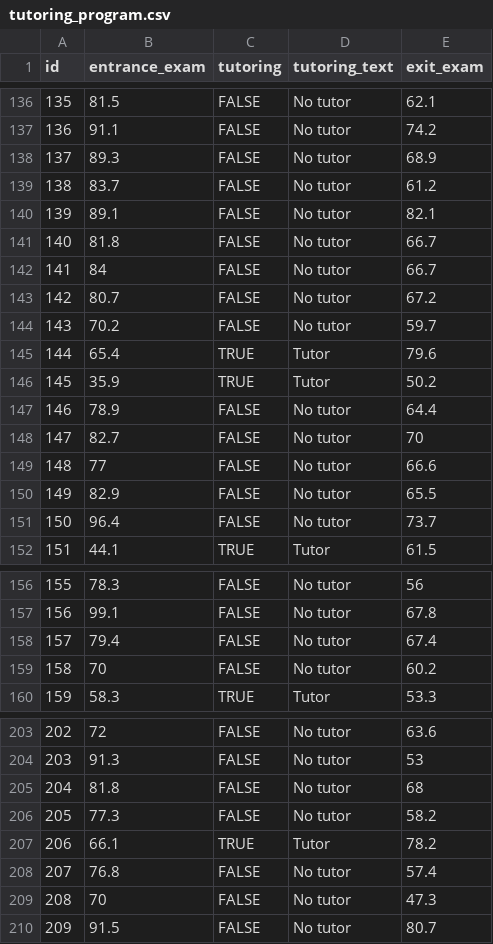
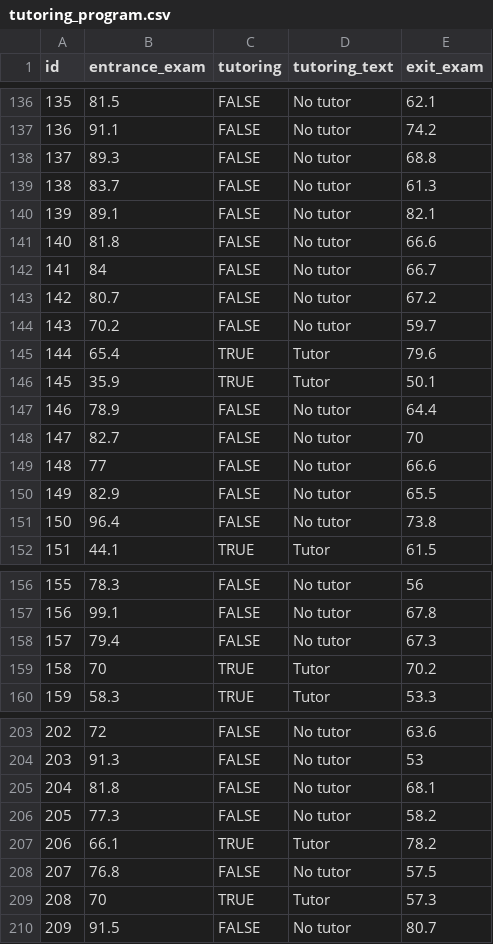
Before and after one commit to andrewheiss/evalf22.classes.andrewheiss.com, a CSV file: files/data/generated_data/tutoring_program.csv, drawn as a sheet; only a part is shown, gaps mark what is left out; the diff covers the shown part only.

Commit message:
Fix data generating function for tutoring program
Was rounding too late

```diff
--- a/files/data/generated_data/tutoring_program.csv
+++ b/files/data/generated_data/tutoring_program.csv
@@ -137,6 +137,6 @@ id,entrance_exam,tutoring,tutoring_text,exit_exam
 136,91.1,FALSE,No tutor,74.2
-137,89.3,FALSE,No tutor,68.9
-138,83.7,FALSE,No tutor,61.2
+137,89.3,FALSE,No tutor,68.8
+138,83.7,FALSE,No tutor,61.3
 139,89.1,FALSE,No tutor,82.1
-140,81.8,FALSE,No tutor,66.7
+140,81.8,FALSE,No tutor,66.6
 141,84,FALSE,No tutor,66.7
@@ -145,3 +145,3 @@ id,entrance_exam,tutoring,tutoring_text,exit_exam
 144,65.4,TRUE,Tutor,79.6
-145,35.9,TRUE,Tutor,50.2
+145,35.9,TRUE,Tutor,50.1
 146,78.9,FALSE,No tutor,64.4
@@ -150,3 +150,3 @@ id,entrance_exam,tutoring,tutoring_text,exit_exam
 149,82.9,FALSE,No tutor,65.5
-150,96.4,FALSE,No tutor,73.7
+150,96.4,FALSE,No tutor,73.8
 151,44.1,TRUE,Tutor,61.5
@@ -157,4 +157,4 @@ id,entrance_exam,tutoring,tutoring_text,exit_exam
 156,99.1,FALSE,No tutor,67.8
-157,79.4,FALSE,No tutor,67.4
-158,70,FALSE,No tutor,60.2
+157,79.4,FALSE,No tutor,67.3
+158,70,TRUE,Tutor,70.2
 159,58.3,TRUE,Tutor,53.3
@@ -204,7 +204,7 @@ id,entrance_exam,tutoring,tutoring_text,exit_exam
 203,91.3,FALSE,No tutor,53
-204,81.8,FALSE,No tutor,68
+204,81.8,FALSE,No tutor,68.1
 205,77.3,FALSE,No tutor,58.2
 206,66.1,TRUE,Tutor,78.2
-207,76.8,FALSE,No tutor,57.4
-208,70,FALSE,No tutor,47.3
+207,76.8,FALSE,No tutor,57.5
+208,70,TRUE,Tutor,57.3
 209,91.5,FALSE,No tutor,80.7
```
Also changed, not shown: 105 edited cells elsewhere in this file, files/data/generated_data/tutoring_program_fuzzy.csv, 1 other file.
